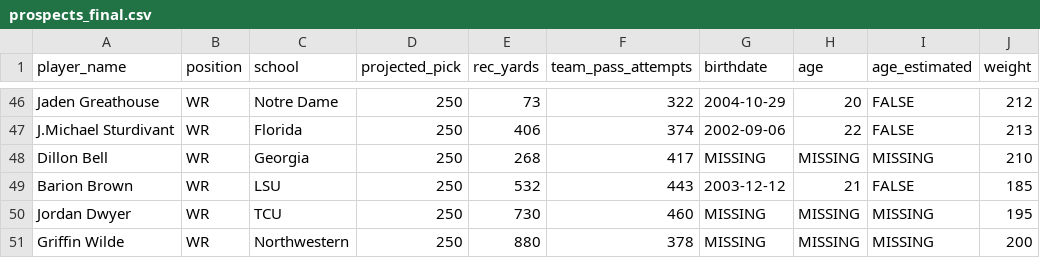
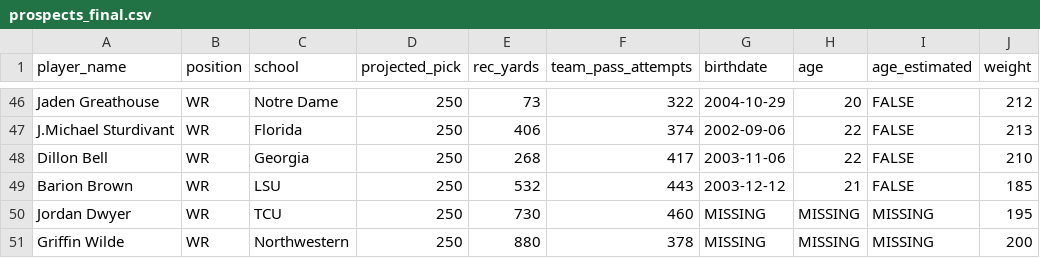
Before and after one commit to LavacheBeadsman/SlapModelV3, a CSV file: data/prospects_final.csv, drawn as a sheet; only a part is shown, gaps mark what is left out.

```diff
--- a/data/prospects_final.csv
+++ b/data/prospects_final.csv
@@ -47,3 +47,3 @@ Jaden Greathouse,WR,Notre Dame,250,73,322,2004-10-29,20,FALSE,212
 J.Michael Sturdivant,WR,Florida,250,406,374,2002-09-06,22,FALSE,213
-Dillon Bell,WR,Georgia,250,268,417,MISSING,MISSING,MISSING,210
+Dillon Bell,WR,Georgia,250,268,417,2003-11-06,22,FALSE,210
 Barion Brown,WR,LSU,250,532,443,2003-12-12,21,FALSE,185
```
